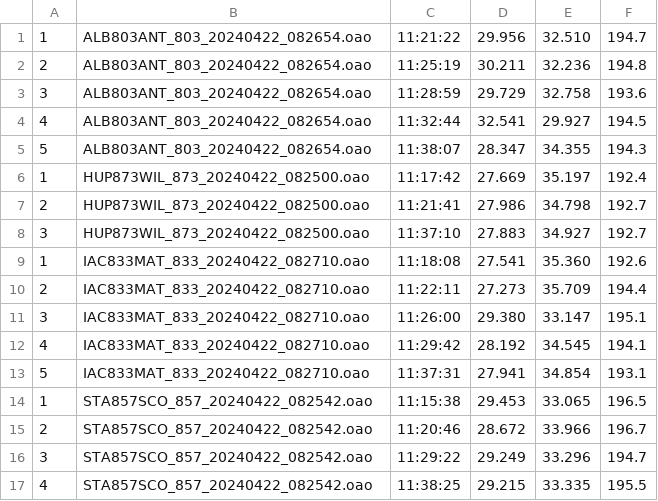
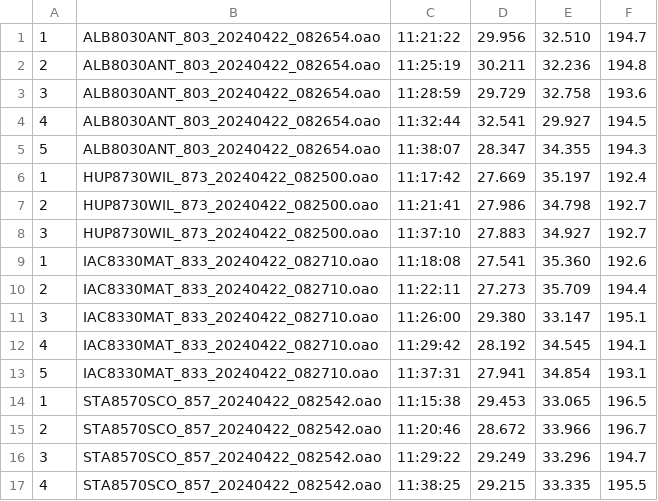
Before and after one commit to Logiqx/wst-results, a CSV file: events/2024/gpsdata/20240422/GPSDATA_20240422_H1.csv, drawn as a sheet.

Commit message:
Patch foil runs

```diff
--- a/events/2024/gpsdata/20240422/GPSDATA_20240422_H1.csv
+++ b/events/2024/gpsdata/20240422/GPSDATA_20240422_H1.csv
@@ -1,17 +1,17 @@
-1,ALB803ANT_803_20240422_082654.oao,11:21:22,29.956,32.510,194.7
-2,ALB803ANT_803_20240422_082654.oao,11:25:19,30.211,32.236,194.8
-3,ALB803ANT_803_20240422_082654.oao,11:28:59,29.729,32.758,193.6
-4,ALB803ANT_803_20240422_082654.oao,11:32:44,32.541,29.927,194.5
-5,ALB803ANT_803_20240422_082654.oao,11:38:07,28.347,34.355,194.3
-1,HUP873WIL_873_20240422_082500.oao,11:17:42,27.669,35.197,192.4
-2,HUP873WIL_873_20240422_082500.oao,11:21:41,27.986,34.798,192.7
-3,HUP873WIL_873_20240422_082500.oao,11:37:10,27.883,34.927,192.7
-1,IAC833MAT_833_20240422_082710.oao,11:18:08,27.541,35.360,192.6
-2,IAC833MAT_833_20240422_082710.oao,11:22:11,27.273,35.709,194.4
-3,IAC833MAT_833_20240422_082710.oao,11:26:00,29.380,33.147,195.1
-4,IAC833MAT_833_20240422_082710.oao,11:29:42,28.192,34.545,194.1
-5,IAC833MAT_833_20240422_082710.oao,11:37:31,27.941,34.854,193.1
-1,STA857SCO_857_20240422_082542.oao,11:15:38,29.453,33.065,196.5
-2,STA857SCO_857_20240422_082542.oao,11:20:46,28.672,33.966,196.7
-3,STA857SCO_857_20240422_082542.oao,11:29:22,29.249,33.296,194.7
-4,STA857SCO_857_20240422_082542.oao,11:38:25,29.215,33.335,195.5
+1,ALB8030ANT_803_20240422_082654.oao,11:21:22,29.956,32.510,194.7
+2,ALB8030ANT_803_20240422_082654.oao,11:25:19,30.211,32.236,194.8
+3,ALB8030ANT_803_20240422_082654.oao,11:28:59,29.729,32.758,193.6
+4,ALB8030ANT_803_20240422_082654.oao,11:32:44,32.541,29.927,194.5
+5,ALB8030ANT_803_20240422_082654.oao,11:38:07,28.347,34.355,194.3
+1,HUP8730WIL_873_20240422_082500.oao,11:17:42,27.669,35.197,192.4
+2,HUP8730WIL_873_20240422_082500.oao,11:21:41,27.986,34.798,192.7
+3,HUP8730WIL_873_20240422_082500.oao,11:37:10,27.883,34.927,192.7
+1,IAC8330MAT_833_20240422_082710.oao,11:18:08,27.541,35.360,192.6
+2,IAC8330MAT_833_20240422_082710.oao,11:22:11,27.273,35.709,194.4
+3,IAC8330MAT_833_20240422_082710.oao,11:26:00,29.380,33.147,195.1
+4,IAC8330MAT_833_20240422_082710.oao,11:29:42,28.192,34.545,194.1
+5,IAC8330MAT_833_20240422_082710.oao,11:37:31,27.941,34.854,193.1
+1,STA8570SCO_857_20240422_082542.oao,11:15:38,29.453,33.065,196.5
+2,STA8570SCO_857_20240422_082542.oao,11:20:46,28.672,33.966,196.7
+3,STA8570SCO_857_20240422_082542.oao,11:29:22,29.249,33.296,194.7
+4,STA8570SCO_857_20240422_082542.oao,11:38:25,29.215,33.335,195.5
```
